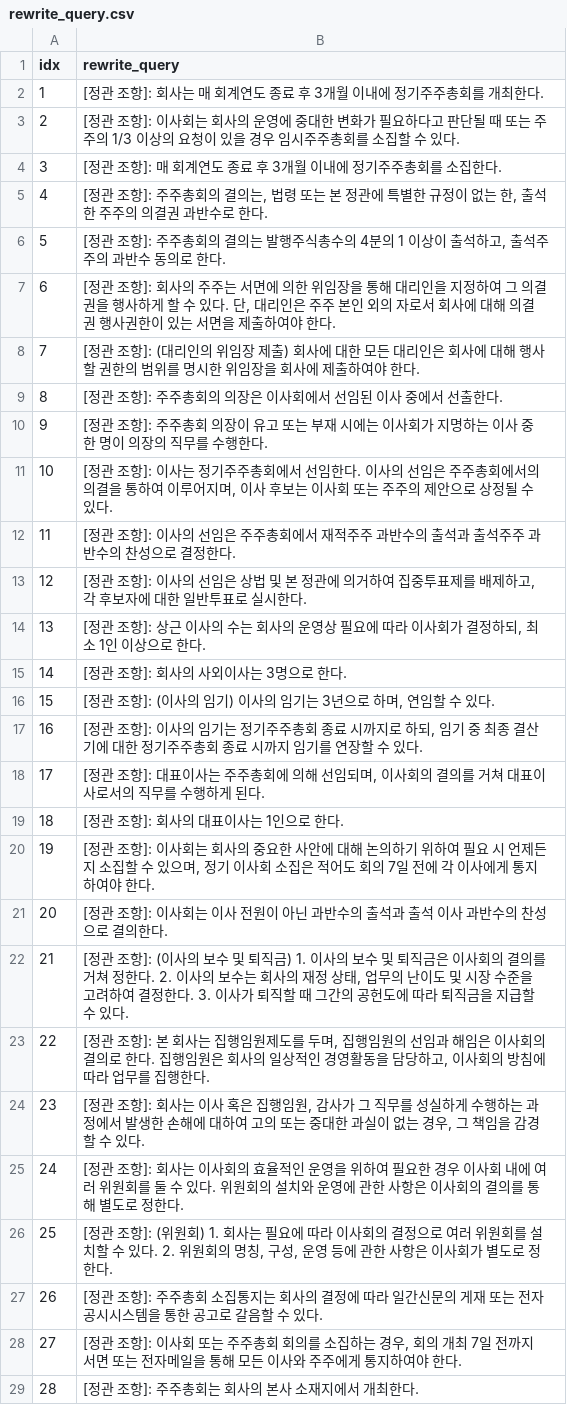
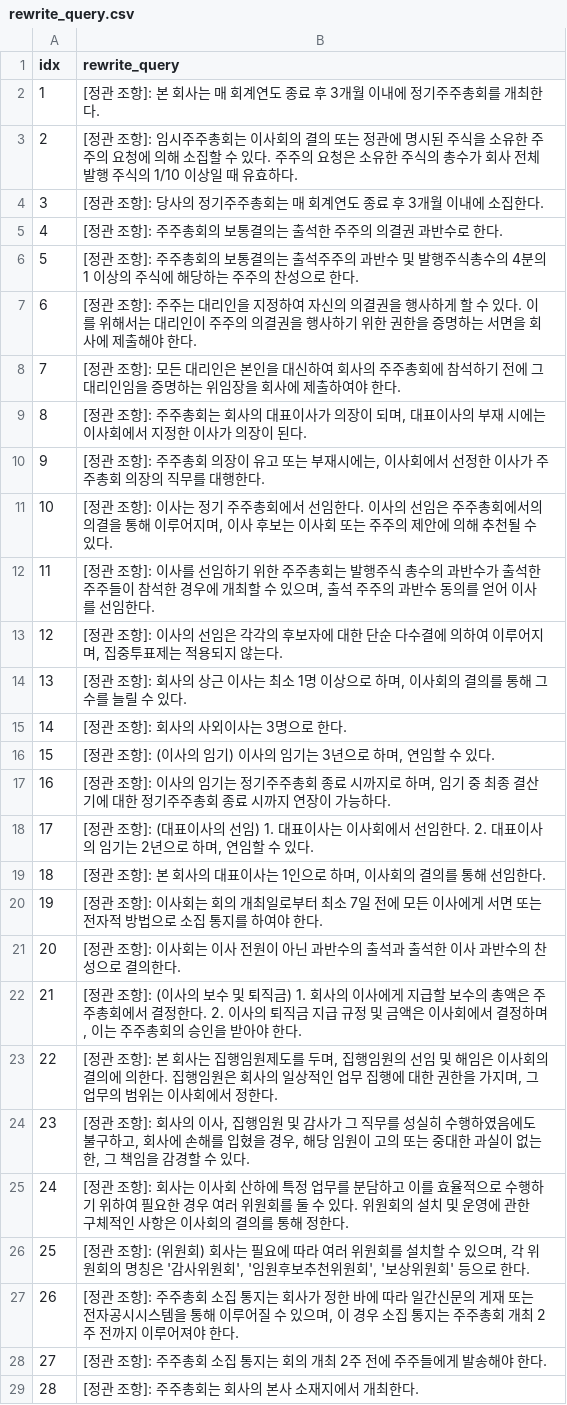
Before and after one commit to minju0307/jeongguan_check_system, a CSV file: data/rewrite_query.csv, drawn as a sheet; only a part is shown; the diff covers the shown part only.

```diff
--- a/data/rewrite_query.csv
+++ b/data/rewrite_query.csv
@@ -1,29 +1,29 @@
 idx,rewrite_query
-1,[정관 조항]: 회사는 매 회계연도 종료 후 3개월 이내에 정기주주총회를 개최한다.
-2,[정관 조항]: 이사회는 회사의 운영에 중대한 변화가 필요하다고 판단될 때 또는 주주의 1/3 이상의 요청이 있을 경우 임시주주총회를 소집할 수 있다.
-3,[정관 조항]: 매 회계연도 종료 후 3개월 이내에 정기주주총회를 소집한다.
-4,"[정관 조항]: 주주총회의 결의는, 법령 또는 본 정관에 특별한 규정이 없는 한, 출석한 주주의 의결권 과반수로 한다."
-5,"[정관 조항]: 주주총회의 결의는 발행주식총수의 4분의 1 이상이 출석하고, 출석주주의 과반수 동의로 한다."
-6,"[정관 조항]: 회사의 주주는 서면에 의한 위임장을 통해 대리인을 지정하여 그 의결권을 행사하게 할 수 있다. 단, 대리인은 주주 본인 외의 자로서 회사에 대해 의결권 행사권한이 있는 서면을 제출하여야 한다."
-7,[정관 조항]: (대리인의 위임장 제출) 회사에 대한 모든 대리인은 회사에 대해 행사할 권한의 범위를 명시한 위임장을 회사에 제출하여야 한다.
-8,[정관 조항]: 주주총회의 의장은 이사회에서 선임된 이사 중에서 선출한다.
-9,[정관 조항]: 주주총회 의장이 유고 또는 부재 시에는 이사회가 지명하는 이사 중 한 명이 의장의 직무를 수행한다.
-10,"[정관 조항]: 이사는 정기주주총회에서 선임한다. 이사의 선임은 주주총회에서의 의결을 통하여 이루어지며, 이사 후보는 이사회 또는 주주의 제안으로 상정될 수 있다."
-11,[정관 조항]: 이사의 선임은 주주총회에서 재적주주 과반수의 출석과 출석주주 과반수의 찬성으로 결정한다.
-12,"[정관 조항]: 이사의 선임은 상법 및 본 정관에 의거하여 집중투표제를 배제하고, 각 후보자에 대한 일반투표로 실시한다."
-13,"[정관 조항]: 상근 이사의 수는 회사의 운영상 필요에 따라 이사회가 결정하되, 최소 1인 이상으로 한다."
+1,[정관 조항]: 본 회사는 매 회계연도 종료 후 3개월 이내에 정기주주총회를 개최한다.
+2,[정관 조항]: 임시주주총회는 이사회의 결의 또는 정관에 명시된 주식을 소유한 주주의 요청에 의해 소집할 수 있다. 주주의 요청은 소유한 주식의 총수가 회사 전체 발행 주식의 1/10 이상일 때 유효하다.
+3,[정관 조항]: 당사의 정기주주총회는 매 회계연도 종료 후 3개월 이내에 소집한다.
+4,[정관 조항]: 주주총회의 보통결의는 출석한 주주의 의결권 과반수로 한다.
+5,[정관 조항]: 주주총회의 보통결의는 출석주주의 과반수 및 발행주식총수의 4분의 1 이상의 주식에 해당하는 주주의 찬성으로 한다.
+6,[정관 조항]: 주주는 대리인을 지정하여 자신의 의결권을 행사하게 할 수 있다. 이를 위해서는 대리인이 주주의 의결권을 행사하기 위한 권한을 증명하는 서면을 회사에 제출해야 한다.
+7,[정관 조항]: 모든 대리인은 본인을 대신하여 회사의 주주총회에 참석하기 전에 그 대리인임을 증명하는 위임장을 회사에 제출하여야 한다.
+8,"[정관 조항]: 주주총회는 회사의 대표이사가 의장이 되며, 대표이사의 부재 시에는 이사회에서 지정한 이사가 의장이 된다."
+9,"[정관 조항]: 주주총회 의장이 유고 또는 부재시에는, 이사회에서 선정한 이사가 주주총회 의장의 직무를 대행한다."
+10,"[정관 조항]: 이사는 정기 주주총회에서 선임한다. 이사의 선임은 주주총회에서의 의결을 통해 이루어지며, 이사 후보는 이사회 또는 주주의 제안에 의해 추천될 수 있다."
+11,"[정관 조항]: 이사를 선임하기 위한 주주총회는 발행주식 총수의 과반수가 출석한 주주들이 참석한 경우에 개최할 수 있으며, 출석 주주의 과반수 동의를 얻어 이사를 선임한다."
+12,"[정관 조항]: 이사의 선임은 각각의 후보자에 대한 단순 다수결에 의하여 이루어지며, 집중투표제는 적용되지 않는다."
+13,"[정관 조항]: 회사의 상근 이사는 최소 1명 이상으로 하며, 이사회의 결의를 통해 그 수를 늘릴 수 있다."
 14,[정관 조항]: 회사의 사외이사는 3명으로 한다.
 15,"[정관 조항]: (이사의 임기) 이사의 임기는 3년으로 하며, 연임할 수 있다."
-16,"[정관 조항]: 이사의 임기는 정기주주총회 종료 시까지로 하되, 임기 중 최종 결산기에 대한 정기주주총회 종료 시까지 임기를 연장할 수 있다."
-17,"[정관 조항]: 대표이사는 주주총회에 의해 선임되며, 이사회의 결의를 거쳐 대표이사로서의 직무를 수행하게 된다."
-18,[정관 조항]: 회사의 대표이사는 1인으로 한다.
-19,"[정관 조항]: 이사회는 회사의 중요한 사안에 대해 논의하기 위하여 필요 시 언제든지 소집할 수 있으며, 정기 이사회 소집은 적어도 회의 7일 전에 각 이사에게 통지하여야 한다."
-20,[정관 조항]: 이사회는 이사 전원이 아닌 과반수의 출석과 출석 이사 과반수의 찬성으로 결의한다.
-21,"[정관 조항]: (이사의 보수 및 퇴직금) 1. 이사의 보수 및 퇴직금은 이사회의 결의를 거쳐 정한다. 2. 이사의 보수는 회사의 재정 상태, 업무의 난이도 및 시장 수준을 고려하여 결정한다. 3. 이사가 퇴직할 때 그간의 공헌도에 따라 퇴직금을 지급할 수 있다."
-22,"[정관 조항]: 본 회사는 집행임원제도를 두며, 집행임원의 선임과 해임은 이사회의 결의로 한다. 집행임원은 회사의 일상적인 경영활동을 담당하고, 이사회의 방침에 따라 업무를 집행한다."
-23,"[정관 조항]: 회사는 이사 혹은 집행임원, 감사가 그 직무를 성실하게 수행하는 과정에서 발생한 손해에 대하여 고의 또는 중대한 과실이 없는 경우, 그 책임을 감경할 수 있다."
-24,[정관 조항]: 회사는 이사회의 효율적인 운영을 위하여 필요한 경우 이사회 내에 여러 위원회를 둘 수 있다. 위원회의 설치와 운영에 관한 사항은 이사회의 결의를 통해 별도로 정한다.
-25,"[정관 조항]: (위원회) 1. 회사는 필요에 따라 이사회의 결정으로 여러 위원회를 설치할 수 있다. 2. 위원회의 명칭, 구성, 운영 등에 관한 사항은 이사회가 별도로 정한다."
-26,[정관 조항]: 주주총회 소집통지는 회사의 결정에 따라 일간신문의 게재 또는 전자공시시스템을 통한 공고로 갈음할 수 있다.
-27,"[정관 조항]: 이사회 또는 주주총회 회의를 소집하는 경우, 회의 개최 7일 전까지 서면 또는 전자메일을 통해 모든 이사와 주주에게 통지하여야 한다."
+16,"[정관 조항]: 이사의 임기는 정기주주총회 종료 시까지로 하며, 임기 중 최종 결산기에 대한 정기주주총회 종료 시까지 연장이 가능하다."
+17,"[정관 조항]: (대표이사의 선임) 1. 대표이사는 이사회에서 선임한다. 2. 대표이사의 임기는 2년으로 하며, 연임할 수 있다."
+18,"[정관 조항]: 본 회사의 대표이사는 1인으로 하며, 이사회의 결의를 통해 선임한다."
+19,[정관 조항]: 이사회는 회의 개최일로부터 최소 7일 전에 모든 이사에게 서면 또는 전자적 방법으로 소집 통지를 하여야 한다.
+20,[정관 조항]: 이사회는 이사 전원이 아닌 과반수의 출석과 출석한 이사 과반수의 찬성으로 결의한다.
+21,"[정관 조항]: (이사의 보수 및 퇴직금) 1. 회사의 이사에게 지급할 보수의 총액은 주주총회에서 결정한다. 2. 이사의 퇴직금 지급 규정 및 금액은 이사회에서 결정하며, 이는 주주총회의 승인을 받아야 한다."
+22,"[정관 조항]: 본 회사는 집행임원제도를 두며, 집행임원의 선임 및 해임은 이사회의 결의에 의한다. 집행임원은 회사의 일상적인 업무 집행에 대한 권한을 가지며, 그 업무의 범위는 이사회에서 정한다."
+23,"[정관 조항]: 회사의 이사, 집행임원 및 감사가 그 직무를 성실히 수행하였음에도 불구하고, 회사에 손해를 입혔을 경우, 해당 임원이 고의 또는 중대한 과실이 없는 한, 그 책임을 감경할 수 있다."
+24,[정관 조항]: 회사는 이사회 산하에 특정 업무를 분담하고 이를 효율적으로 수행하기 위하여 필요한 경우 여러 위원회를 둘 수 있다. 위원회의 설치 및 운영에 관한 구체적인 사항은 이사회의 결의를 통해 정한다.
+25,"[정관 조항]:  (위원회) 회사는 필요에 따라 여러 위원회를 설치할 수 있으며, 각 위원회의 명칭은 '감사위원회', '임원후보추천위원회', '보상위원회' 등으로 한다."
+26,"[정관 조항]: 주주총회 소집 통지는 회사가 정한 바에 따라 일간신문의 게재 또는 전자공시시스템을 통해 이루어질 수 있으며, 이 경우 소집 통지는 주주총회 개최 2주 전까지 이루어져야 한다."
+27,[정관 조항]: 주주총회 소집 통지는 회의 개최 2주 전에 주주들에게 발송해야 한다.
 28,[정관 조항]: 주주총회는 회사의 본사 소재지에서 개최한다.
```
Also changed, not shown: 30 edited cells elsewhere in this file, 1 other file.
